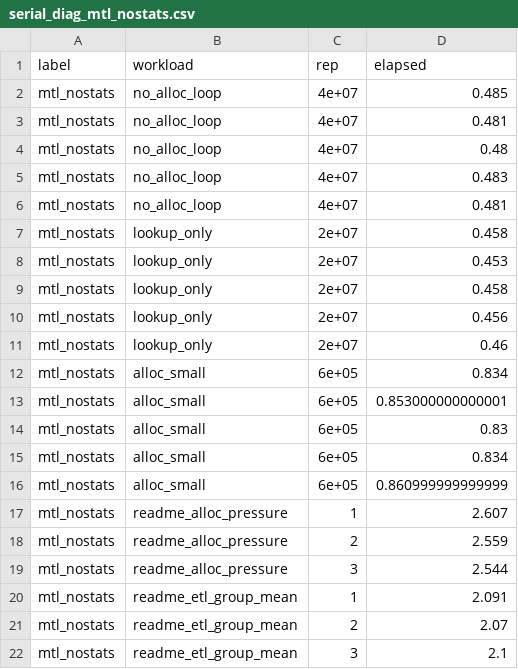
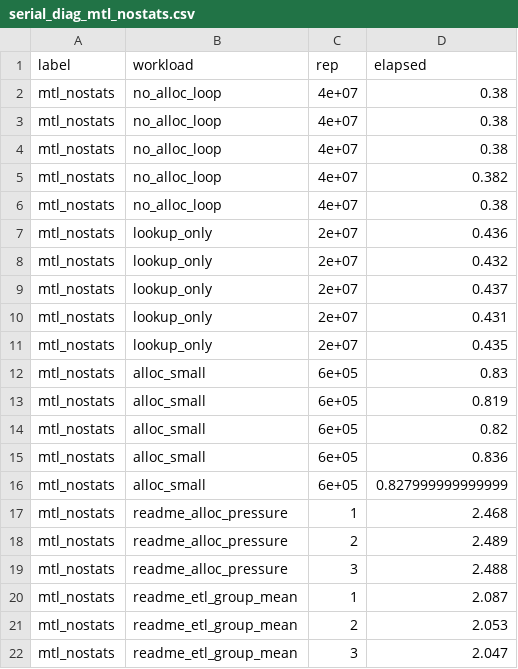
Before and after one commit to t-kalinowski/r-source, a CSV file: bench/artifacts/serial_diag_mtl_nostats.csv, drawn as a sheet.

Commit message:
Use TLS interpreter pointer fast path and refresh perf artifacts

```diff
--- a/bench/artifacts/serial_diag_mtl_nostats.csv
+++ b/bench/artifacts/serial_diag_mtl_nostats.csv
@@ -1,22 +1,22 @@
 "label","workload","rep","elapsed"
-"mtl_nostats","no_alloc_loop",4e+07,0.485
-"mtl_nostats","no_alloc_loop",4e+07,0.481
-"mtl_nostats","no_alloc_loop",4e+07,0.48
-"mtl_nostats","no_alloc_loop",4e+07,0.483
-"mtl_nostats","no_alloc_loop",4e+07,0.481
-"mtl_nostats","lookup_only",2e+07,0.458
-"mtl_nostats","lookup_only",2e+07,0.453
-"mtl_nostats","lookup_only",2e+07,0.458
-"mtl_nostats","lookup_only",2e+07,0.456
-"mtl_nostats","lookup_only",2e+07,0.46
-"mtl_nostats","alloc_small",6e+05,0.834
-"mtl_nostats","alloc_small",6e+05,0.853000000000001
+"mtl_nostats","no_alloc_loop",4e+07,0.38
+"mtl_nostats","no_alloc_loop",4e+07,0.38
+"mtl_nostats","no_alloc_loop",4e+07,0.38
+"mtl_nostats","no_alloc_loop",4e+07,0.382
+"mtl_nostats","no_alloc_loop",4e+07,0.38
+"mtl_nostats","lookup_only",2e+07,0.436
+"mtl_nostats","lookup_only",2e+07,0.432
+"mtl_nostats","lookup_only",2e+07,0.437
+"mtl_nostats","lookup_only",2e+07,0.431
+"mtl_nostats","lookup_only",2e+07,0.435
 "mtl_nostats","alloc_small",6e+05,0.83
-"mtl_nostats","alloc_small",6e+05,0.834
-"mtl_nostats","alloc_small",6e+05,0.860999999999999
-"mtl_nostats","readme_alloc_pressure",1,2.607
-"mtl_nostats","readme_alloc_pressure",2,2.559
-"mtl_nostats","readme_alloc_pressure",3,2.544
-"mtl_nostats","readme_etl_group_mean",1,2.091
-"mtl_nostats","readme_etl_group_mean",2,2.07
-"mtl_nostats","readme_etl_group_mean",3,2.1
+"mtl_nostats","alloc_small",6e+05,0.819
+"mtl_nostats","alloc_small",6e+05,0.82
+"mtl_nostats","alloc_small",6e+05,0.836
+"mtl_nostats","alloc_small",6e+05,0.827999999999999
+"mtl_nostats","readme_alloc_pressure",1,2.468
+"mtl_nostats","readme_alloc_pressure",2,2.489
+"mtl_nostats","readme_alloc_pressure",3,2.488
+"mtl_nostats","readme_etl_group_mean",1,2.087
+"mtl_nostats","readme_etl_group_mean",2,2.053
+"mtl_nostats","readme_etl_group_mean",3,2.047
```
Also changed, not shown: bench/artifacts/serial_diag_mtl.csv, 8 other files.
